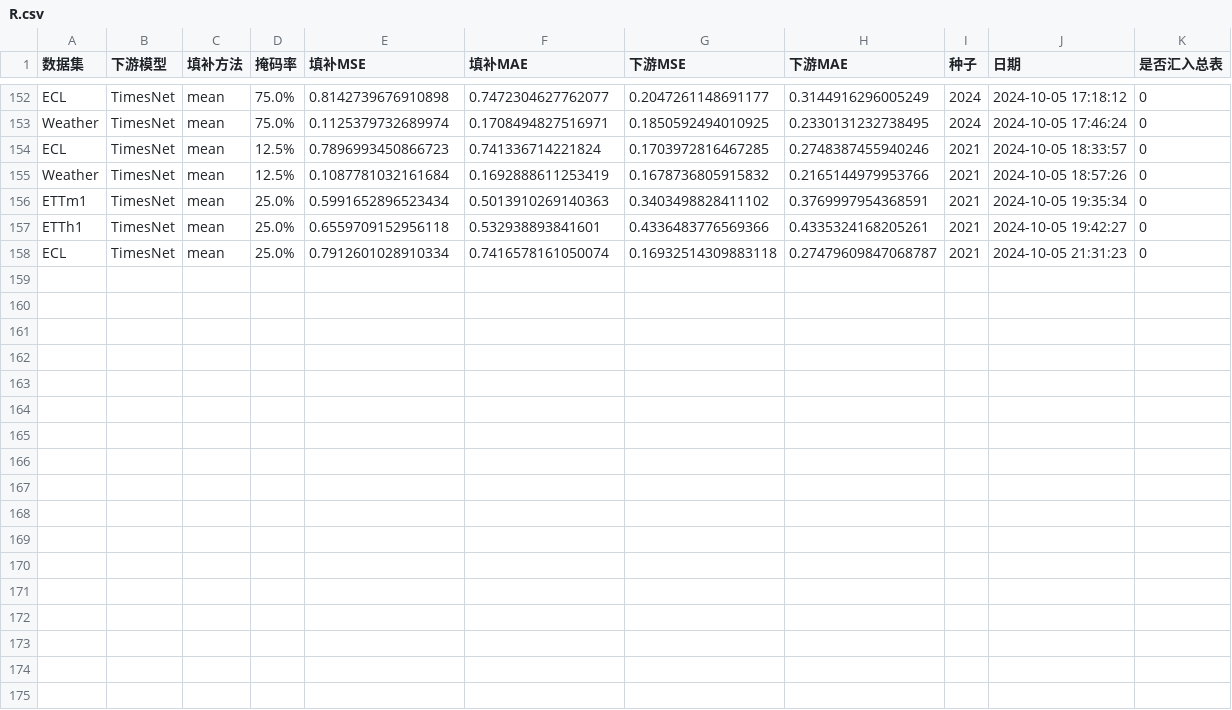
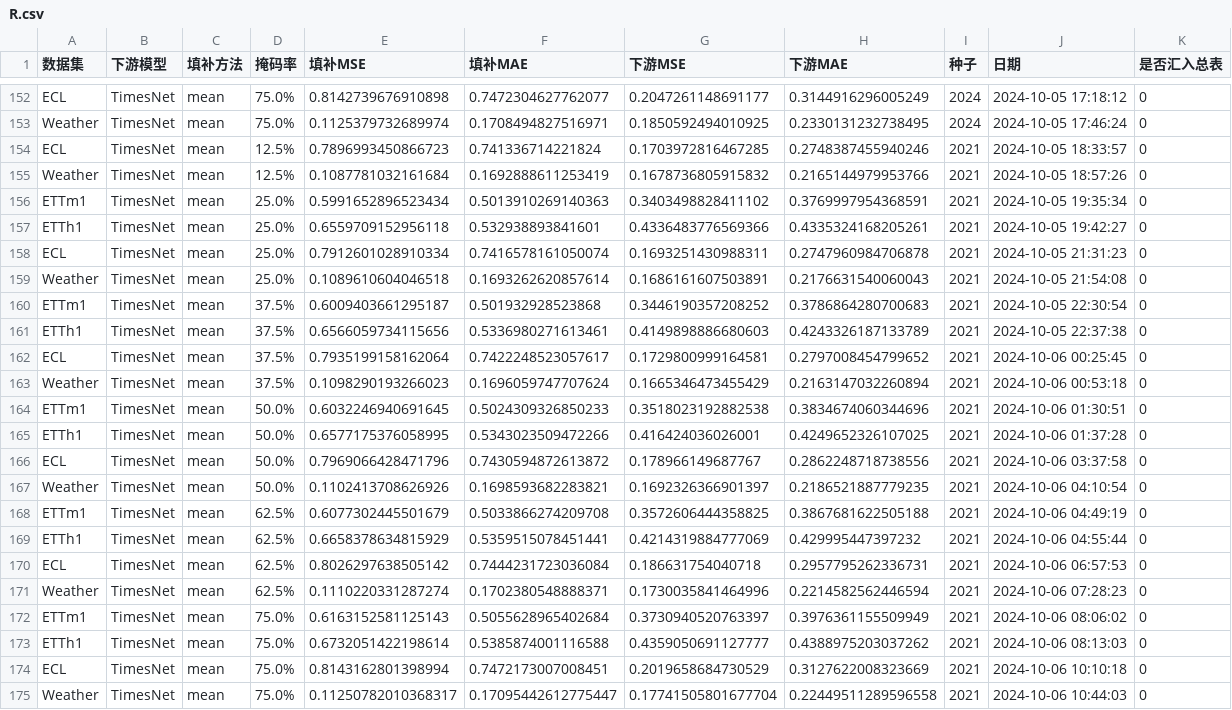
Before and after one commit to Wutianmei666/TSA, a CSV file: R.csv, drawn as a sheet; only a part is shown, gaps mark what is left out.

Commit message:
更新了R任务TimesNet_TimesNet的实验结果

```diff
--- a/R.csv
+++ b/R.csv
@@ -157,2 +157,19 @@ ETTm1,TimesNet,mean,25.0%,0.5991652896523434,0.5013910269140363,0.34034988284111
 ETTh1,TimesNet,mean,25.0%,0.6559709152956118,0.532938893841601,0.4336483776569366,0.4335324168205261,2021,2024-10-05  19:42:27,0
-ECL,TimesNet,mean,25.0%,0.7912601028910334,0.7416578161050074,0.16932514309883118,0.27479609847068787,2021,2024-10-05  21:31:23,0
+ECL,TimesNet,mean,25.0%,0.7912601028910334,0.7416578161050074,0.1693251430988311,0.2747960984706878,2021,2024-10-05  21:31:23,0
+Weather,TimesNet,mean,25.0%,0.1089610604046518,0.1693262620857614,0.1686161607503891,0.2176631540060043,2021,2024-10-05  21:54:08,0
+ETTm1,TimesNet,mean,37.5%,0.6009403661295187,0.501932928523868,0.3446190357208252,0.3786864280700683,2021,2024-10-05  22:30:54,0
+ETTh1,TimesNet,mean,37.5%,0.6566059734115656,0.5336980271613461,0.4149898886680603,0.4243326187133789,2021,2024-10-05  22:37:38,0
+ECL,TimesNet,mean,37.5%,0.7935199158162064,0.7422248523057617,0.1729800999164581,0.2797008454799652,2021,2024-10-06  00:25:45,0
+Weather,TimesNet,mean,37.5%,0.1098290193266023,0.1696059747707624,0.1665346473455429,0.2163147032260894,2021,2024-10-06  00:53:18,0
+ETTm1,TimesNet,mean,50.0%,0.6032246940691645,0.5024309326850233,0.3518023192882538,0.3834674060344696,2021,2024-10-06  01:30:51,0
+ETTh1,TimesNet,mean,50.0%,0.6577175376058995,0.5343023509472266,0.416424036026001,0.4249652326107025,2021,2024-10-06  01:37:28,0
+ECL,TimesNet,mean,50.0%,0.7969066428471796,0.7430594872613872,0.178966149687767,0.2862248718738556,2021,2024-10-06  03:37:58,0
+Weather,TimesNet,mean,50.0%,0.1102413708626926,0.1698593682283821,0.1692326366901397,0.2186521887779235,2021,2024-10-06  04:10:54,0
+ETTm1,TimesNet,mean,62.5%,0.6077302445501679,0.5033866274209708,0.3572606444358825,0.3867681622505188,2021,2024-10-06  04:49:19,0
+ETTh1,TimesNet,mean,62.5%,0.6658378634815929,0.5359515078451441,0.4214319884777069,0.429995447397232,2021,2024-10-06  04:55:44,0
+ECL,TimesNet,mean,62.5%,0.8026297638505142,0.7444231723036084,0.186631754040718,0.2957795262336731,2021,2024-10-06  06:57:53,0
+Weather,TimesNet,mean,62.5%,0.1110220331287274,0.1702380548888371,0.1730035841464996,0.2214582562446594,2021,2024-10-06  07:28:23,0
+ETTm1,TimesNet,mean,75.0%,0.6163152581125143,0.5055628965402684,0.3730940520763397,0.3976361155509949,2021,2024-10-06  08:06:02,0
+ETTh1,TimesNet,mean,75.0%,0.6732051422198614,0.5385874001116588,0.4359050691127777,0.4388975203037262,2021,2024-10-06  08:13:03,0
+ECL,TimesNet,mean,75.0%,0.8143162801398994,0.7472173007008451,0.2019658684730529,0.3127622008323669,2021,2024-10-06  10:10:18,0
+Weather,TimesNet,mean,75.0%,0.11250782010368317,0.17095442612775447,0.17741505801677704,0.22449511289596558,2021,2024-10-06  10:44:03,0
```
Also changed, not shown: 4 other files.
